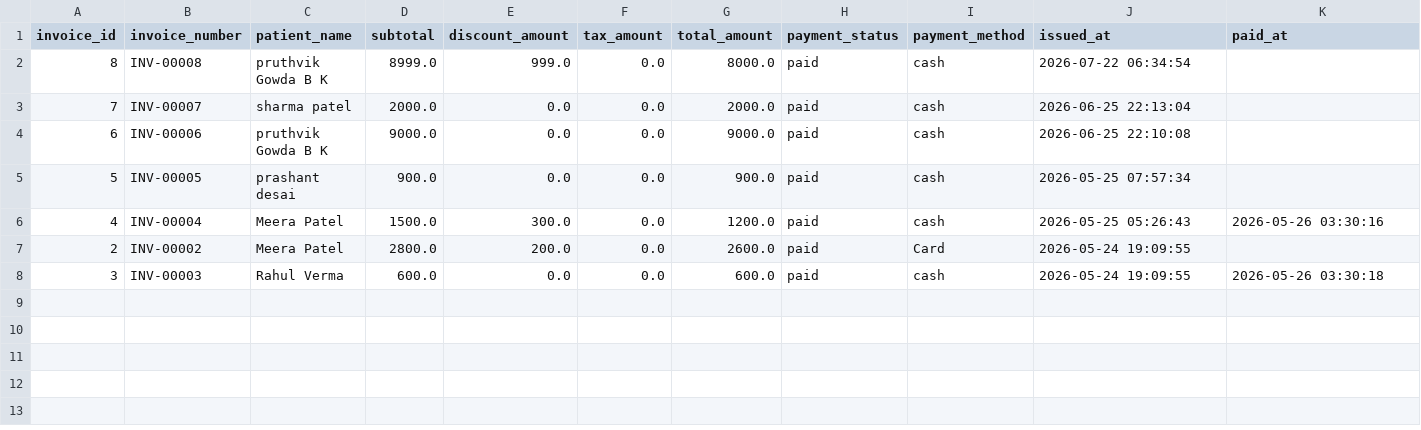
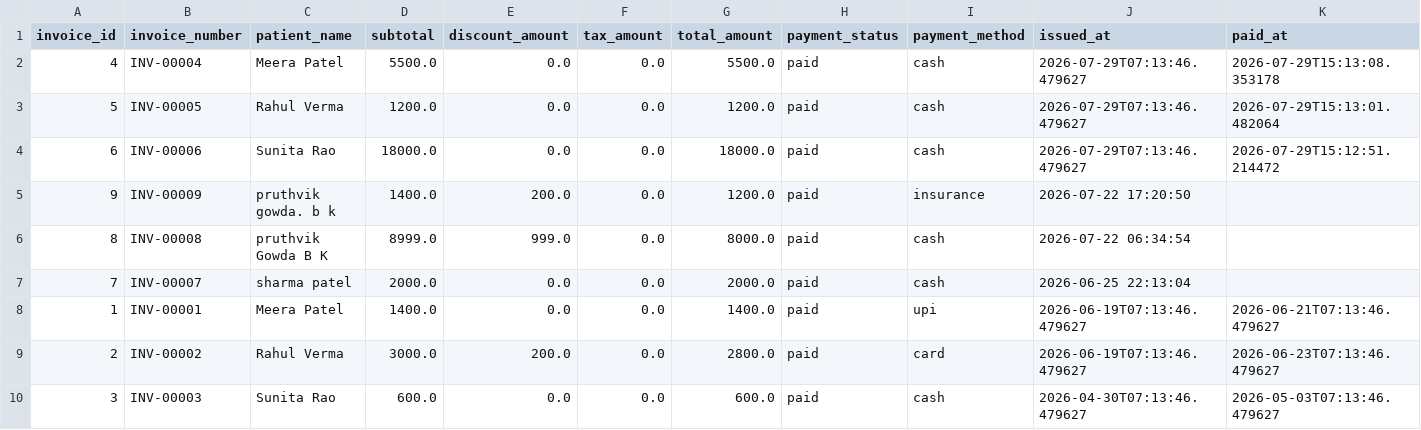
Before and after one commit to pruthvik150206-ops/smile-clinic, a CSV file: exports/invoices_enriched.csv, drawn as a sheet.

```diff
--- a/exports/invoices_enriched.csv
+++ b/exports/invoices_enriched.csv
@@ -1,8 +1,10 @@
 invoice_id,invoice_number,patient_name,subtotal,discount_amount,tax_amount,total_amount,payment_status,payment_method,issued_at,paid_at
+4,INV-00004,Meera Patel,5500.0,0.0,0.0,5500.0,paid,cash,2026-07-29T07:13:46.479627,2026-07-29T15:13:08.353178
+5,INV-00005,Rahul Verma,1200.0,0.0,0.0,1200.0,paid,cash,2026-07-29T07:13:46.479627,2026-07-29T15:13:01.482064
+6,INV-00006,Sunita Rao,18000.0,0.0,0.0,18000.0,paid,cash,2026-07-29T07:13:46.479627,2026-07-29T15:12:51.214472
+9,INV-00009,pruthvik gowda. b k,1400.0,200.0,0.0,1200.0,paid,insurance,2026-07-22 17:20:50,
 8,INV-00008,pruthvik Gowda B K,8999.0,999.0,0.0,8000.0,paid,cash,2026-07-22 06:34:54,
 7,INV-00007,sharma patel,2000.0,0.0,0.0,2000.0,paid,cash,2026-06-25 22:13:04,
-6,INV-00006,pruthvik Gowda B K,9000.0,0.0,0.0,9000.0,paid,cash,2026-06-25 22:10:08,
-5,INV-00005,prashant desai,900.0,0.0,0.0,900.0,paid,cash,2026-05-25 07:57:34,
-4,INV-00004,Meera Patel,1500.0,300.0,0.0,1200.0,paid,cash,2026-05-25 05:26:43,2026-05-26 03:30:16
-2,INV-00002,Meera Patel,2800.0,200.0,0.0,2600.0,paid,Card,2026-05-24 19:09:55,
-3,INV-00003,Rahul Verma,600.0,0.0,0.0,600.0,paid,cash,2026-05-24 19:09:55,2026-05-26 03:30:18
+1,INV-00001,Meera Patel,1400.0,0.0,0.0,1400.0,paid,upi,2026-06-19T07:13:46.479627,2026-06-21T07:13:46.479627
+2,INV-00002,Rahul Verma,3000.0,200.0,0.0,2800.0,paid,card,2026-06-19T07:13:46.479627,2026-06-23T07:13:46.479627
+3,INV-00003,Sunita Rao,600.0,0.0,0.0,600.0,paid,cash,2026-04-30T07:13:46.479627,2026-05-03T07:13:46.479627
```
Also changed, not shown: exports/appointments.csv, exports/appointments_enriched.csv, 13 other files.
